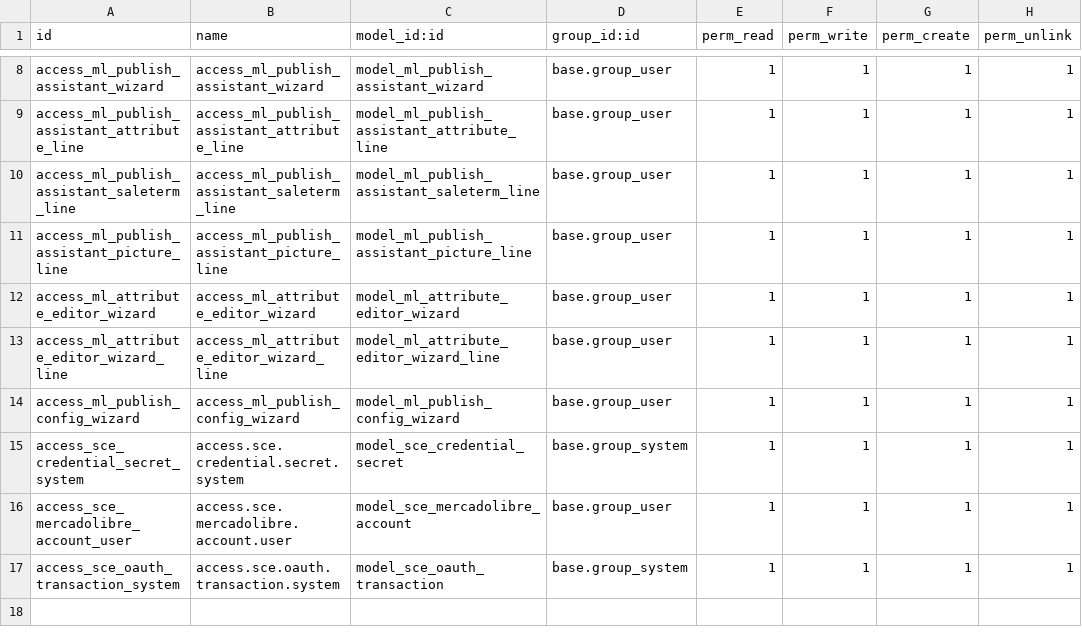
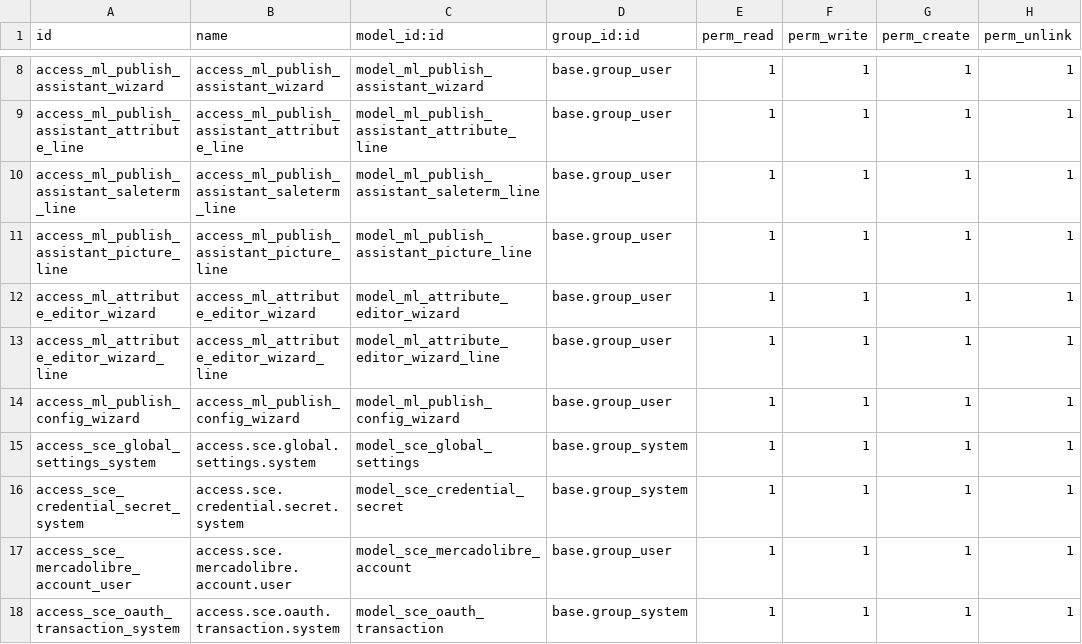
Before and after one commit to AlejandroCasalotti/Softwork, a CSV file: marketplace_connector/addons/sce_connector_ml/security/ir.model.access.csv, drawn as a sheet; only a part is shown, gaps mark what is left out; the diff names each change by its address in the sheet, - before the commit and + after, or states it on an @@ line.

```diff
--- a/marketplace_connector/addons/sce_connector_ml/security/ir.model.access.csv
+++ b/marketplace_connector/addons/sce_connector_ml/security/ir.model.access.csv
+row 15: access_sce_global_settings_system | access.sce.global.settings.system | model_sce_global_settings | base.group_system | 1 | 1 | 1 | 1
```
Also changed, not shown: 7 other files.
